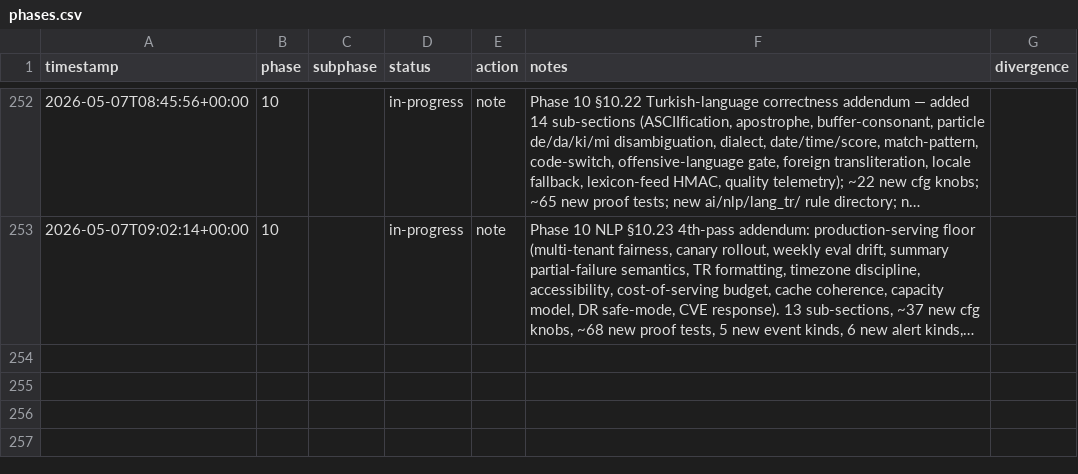
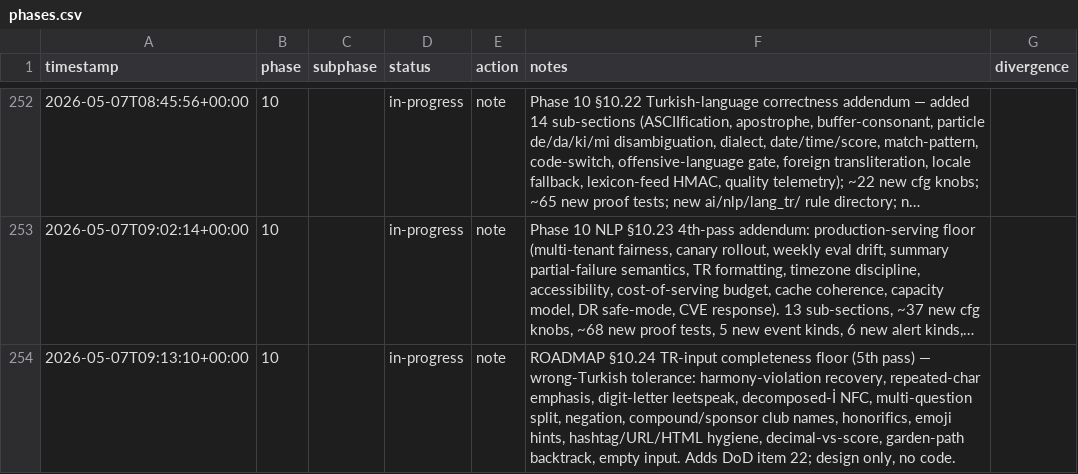
Before and after one commit to metaphy6/negelir, a CSV file: docs/tracking/phases.csv, drawn as a sheet; only a part is shown, gaps mark what is left out; long unchanged cells end in …; the diff names each change by its address in the sheet, - before the commit and + after, or states it on an @@ line.

Commit message:
docs(phase-10): ROADMAP §10.24 TR-input completeness floor (5th pass)

```diff
--- a/docs/tracking/phases.csv
+++ b/docs/tracking/phases.csv
+row 254: 2026-05-07T09:13:10+00:00 | 10 |  | in-progress | note | ROADMAP §10.24 TR-input completeness floor (5th pass) — wrong-Turkish tolerance: harmony-violation recovery, repeated-char emphasis, digit-letter leetspeak, decomposed-İ NFC, multi-question split, negation, compound/sponsor club names, honorifics, emoji hints, hashtag/URL/HTML hygiene, decimal-vs-score, garden-path backtrack, empty input. Adds DoD item 22; design only, no code.
```
Also changed, not shown: 2 other files.
